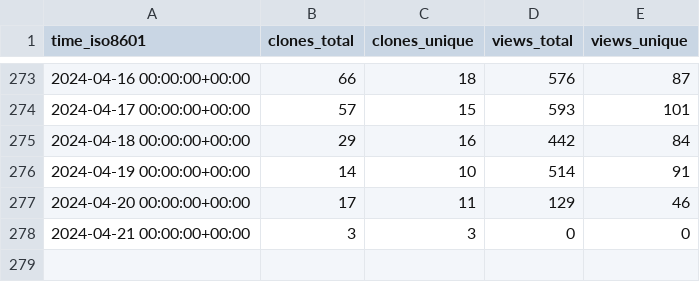
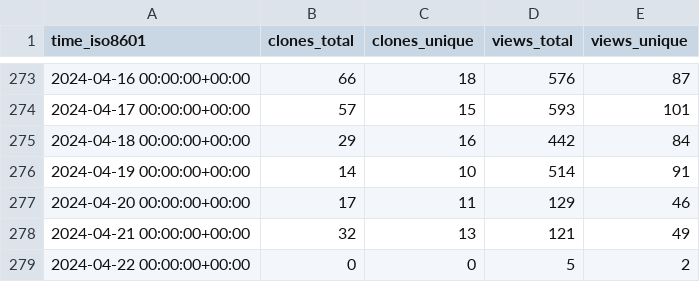
Before and after one commit to ChandanChainani/superduperdb, a CSV file: SuperDuperDB/superduperdb/ghrs-data/views_clones_aggregate.csv, drawn as a sheet; only a part is shown, gaps mark what is left out.

```diff
--- a/SuperDuperDB/superduperdb/ghrs-data/views_clones_aggregate.csv
+++ b/SuperDuperDB/superduperdb/ghrs-data/views_clones_aggregate.csv
@@ -277,2 +277,3 @@ time_iso8601,clones_total,clones_unique,views_total,views_unique
 2024-04-20 00:00:00+00:00,17,11,129,46
-2024-04-21 00:00:00+00:00,3,3,0,0
+2024-04-21 00:00:00+00:00,32,13,121,49
+2024-04-22 00:00:00+00:00,0,0,5,2
```
Also changed, not shown: 1 other file.
